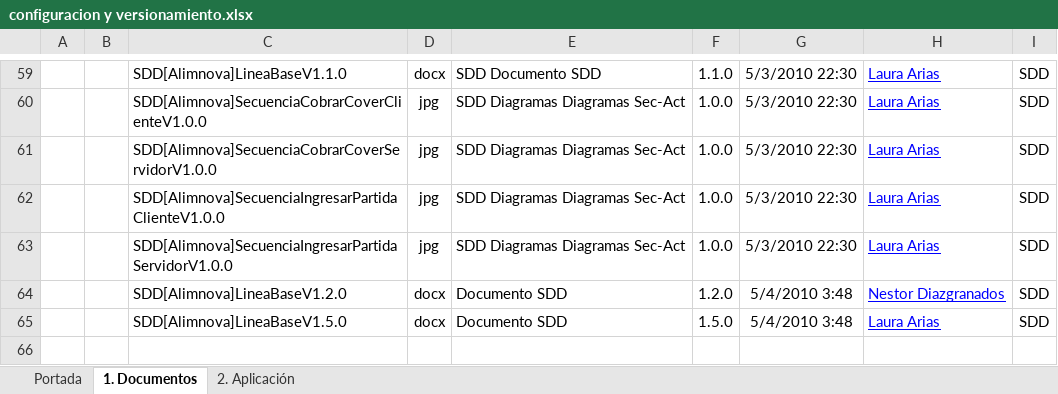
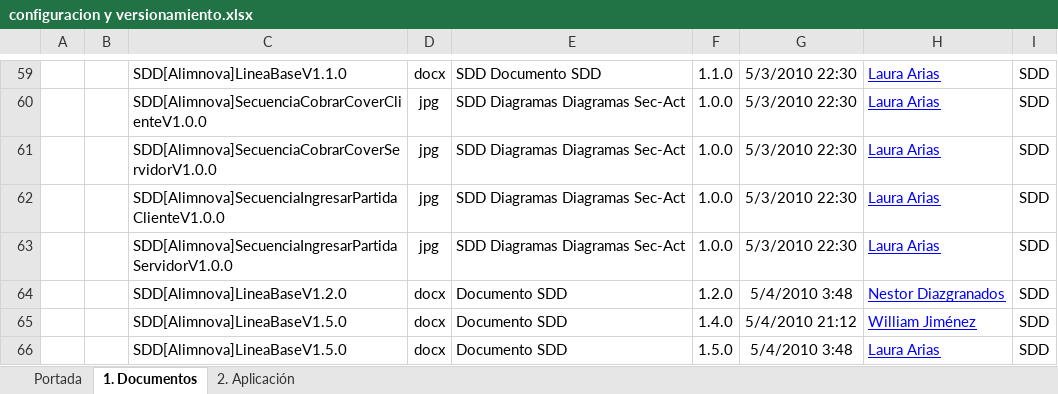
Before and after one commit to doomer4646/alimnova, an Excel workbook: Org. Interna/configuracion y versionamiento.xlsx, sheet 1. Documentos, drawn as a sheet; only a part is shown, gaps mark what is left out; values as stored, in another font and other column widths than the file's, no borders; table styles not drawn; the diff names each change by its address in the sheet, - before the commit and + after, or states it on an @@ line.

```diff
--- a/Org. Interna/configuracion y versionamiento.xlsx (sheet 1. Documentos)
+++ b/Org. Interna/configuracion y versionamiento.xlsx (sheet 1. Documentos)
+row 65:  |  | SDD[Alimnova]LineaBaseV1.5.0 | docx | Documento SDD | 1.4.0 | 5/4/2010 21:12 | William Jiménez | SDD
```
